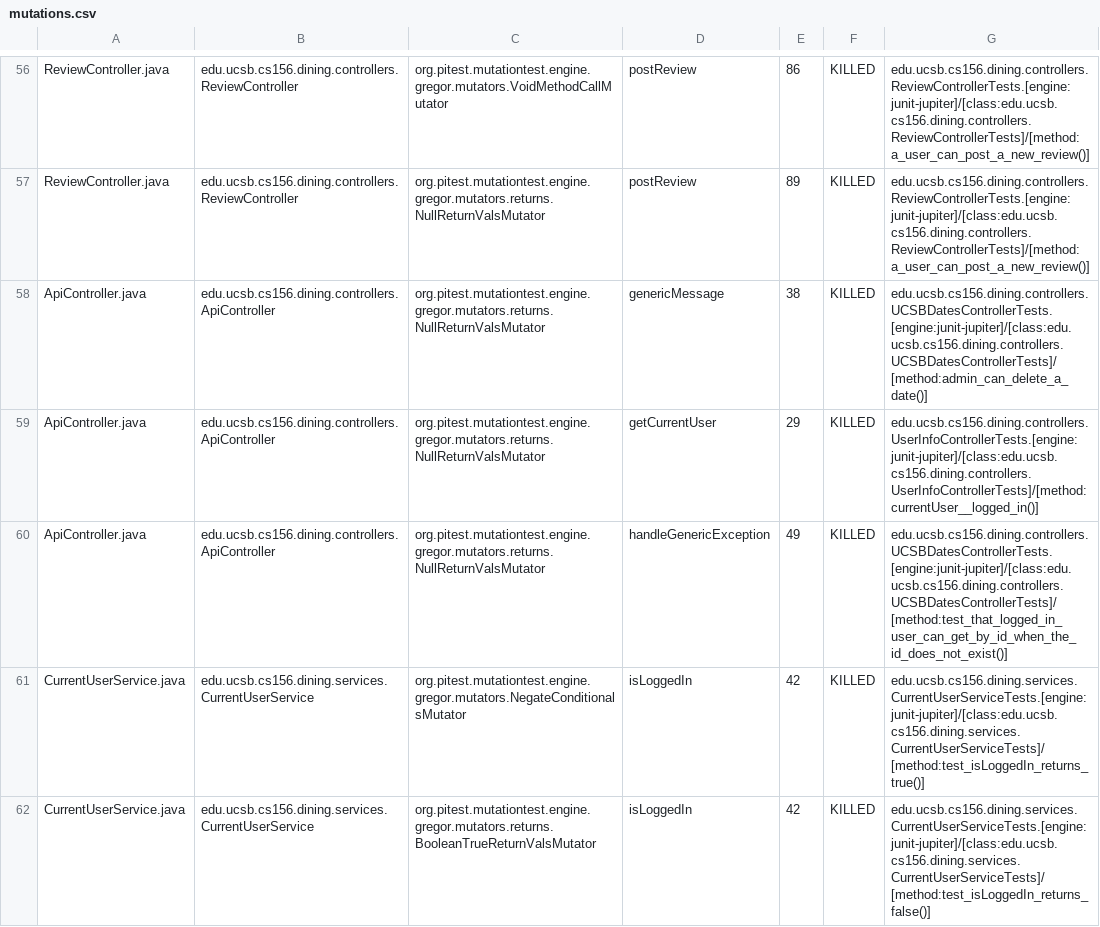
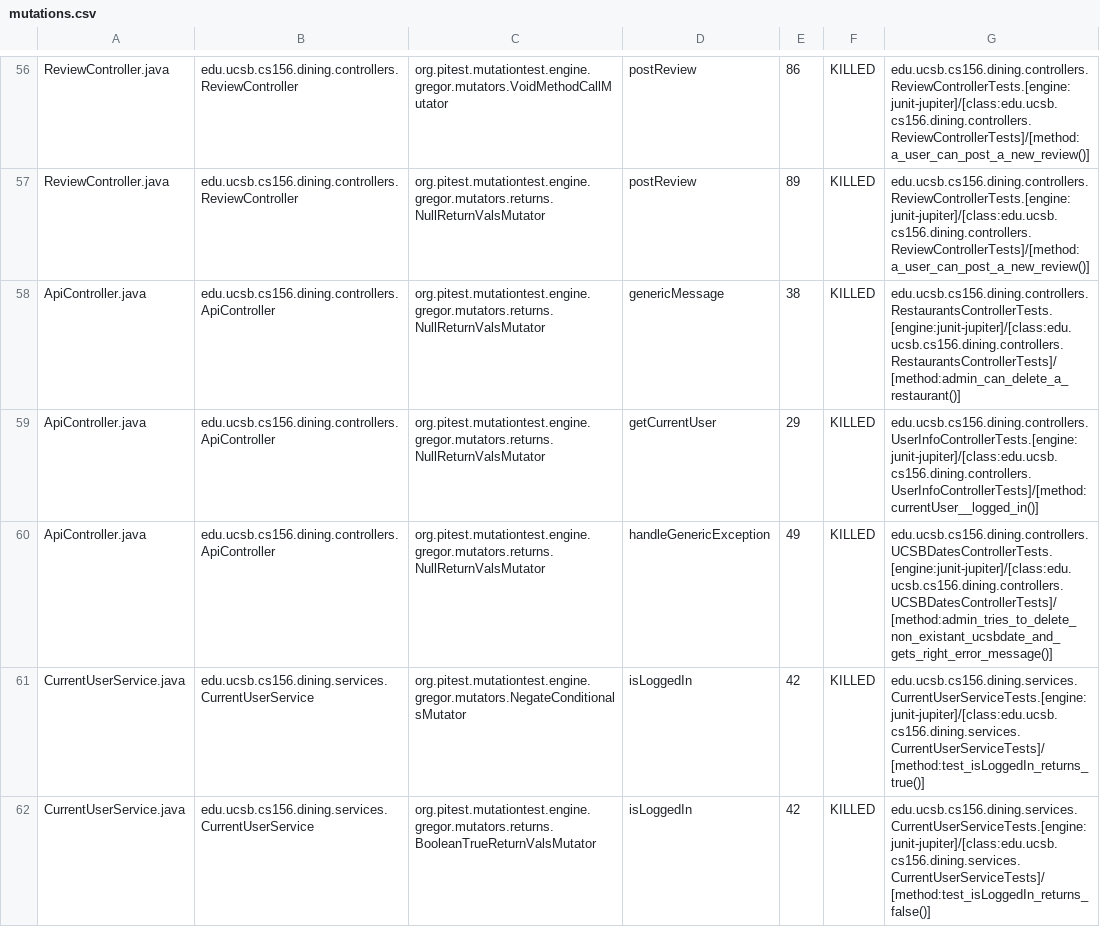
Before and after one commit to ucsb-cs156-f24/proj-dining-f24-16, a CSV file: prs/52/pitest/mutations.csv, drawn as a sheet; only a part is shown, gaps mark what is left out.

Commit message:
Deploying to gh-pages from @ ucsb-cs156-f24/proj-dining-f24-16@fb2c32302e9d8dae2d2ac921eb3b089264dd4616 🚀

```diff
--- a/prs/52/pitest/mutations.csv
+++ b/prs/52/pitest/mutations.csv
@@ -57,5 +57,5 @@ ReviewController.java,edu.ucsb.cs156.dining.controllers.ReviewController,org.pit
 ReviewController.java,edu.ucsb.cs156.dining.controllers.ReviewController,org.pitest.mutationtest.engine.gregor.mutators.returns.NullReturnValsMutator,postReview,89,KILLED,edu.ucsb.cs156.dining.controllers.ReviewControllerTests.[engine:junit-jupiter]/[class:edu.ucsb.cs156.dining.controllers.ReviewControllerTests]/[method:a_user_can_post_a_new_review()]
-ApiController.java,edu.ucsb.cs156.dining.controllers.ApiController,org.pitest.mutationtest.engine.gregor.mutators.returns.NullReturnValsMutator,genericMessage,38,KILLED,edu.ucsb.cs156.dining.controllers.UCSBDatesControllerTests.[engine:junit-jupiter]/[class:edu.ucsb.cs156.dining.controllers.UCSBDatesControllerTests]/[method:admin_can_delete_a_date()]
+ApiController.java,edu.ucsb.cs156.dining.controllers.ApiController,org.pitest.mutationtest.engine.gregor.mutators.returns.NullReturnValsMutator,genericMessage,38,KILLED,edu.ucsb.cs156.dining.controllers.RestaurantsControllerTests.[engine:junit-jupiter]/[class:edu.ucsb.cs156.dining.controllers.RestaurantsControllerTests]/[method:admin_can_delete_a_restaurant()]
 ApiController.java,edu.ucsb.cs156.dining.controllers.ApiController,org.pitest.mutationtest.engine.gregor.mutators.returns.NullReturnValsMutator,getCurrentUser,29,KILLED,edu.ucsb.cs156.dining.controllers.UserInfoControllerTests.[engine:junit-jupiter]/[class:edu.ucsb.cs156.dining.controllers.UserInfoControllerTests]/[method:currentUser__logged_in()]
-ApiController.java,edu.ucsb.cs156.dining.controllers.ApiController,org.pitest.mutationtest.engine.gregor.mutators.returns.NullReturnValsMutator,handleGenericException,49,KILLED,edu.ucsb.cs156.dining.controllers.UCSBDatesControllerTests.[engine:junit-jupiter]/[class:edu.ucsb.cs156.dining.controllers.UCSBDatesControllerTests]/[method:test_that_logged_in_user_can_get_by_id_when_the_id_does_not_exist()]
+ApiController.java,edu.ucsb.cs156.dining.controllers.ApiController,org.pitest.mutationtest.engine.gregor.mutators.returns.NullReturnValsMutator,handleGenericException,49,KILLED,edu.ucsb.cs156.dining.controllers.UCSBDatesControllerTests.[engine:junit-jupiter]/[class:edu.ucsb.cs156.dining.controllers.UCSBDatesControllerTests]/[method:admin_tries_to_delete_non_existant_ucsbdate_and_gets_right_error_message()]
 CurrentUserService.java,edu.ucsb.cs156.dining.services.CurrentUserService,org.pitest.mutationtest.engine.gregor.mutators.NegateConditionalsMutator,isLoggedIn,42,KILLED,edu.ucsb.cs156.dining.services.CurrentUserServiceTests.[engine:junit-jupiter]/[class:edu.ucsb.cs156.dining.services.CurrentUserServiceTests]/[method:test_isLoggedIn_returns_true()]
```
Also changed, not shown: 12 other files.
